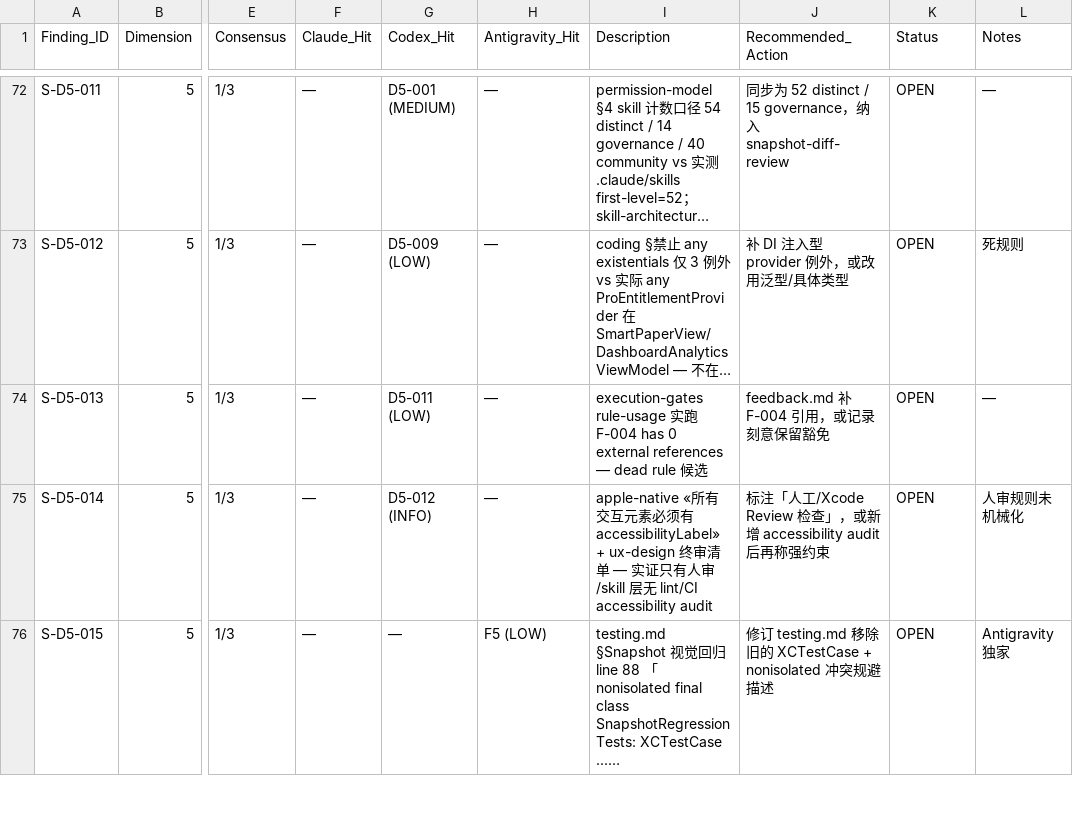
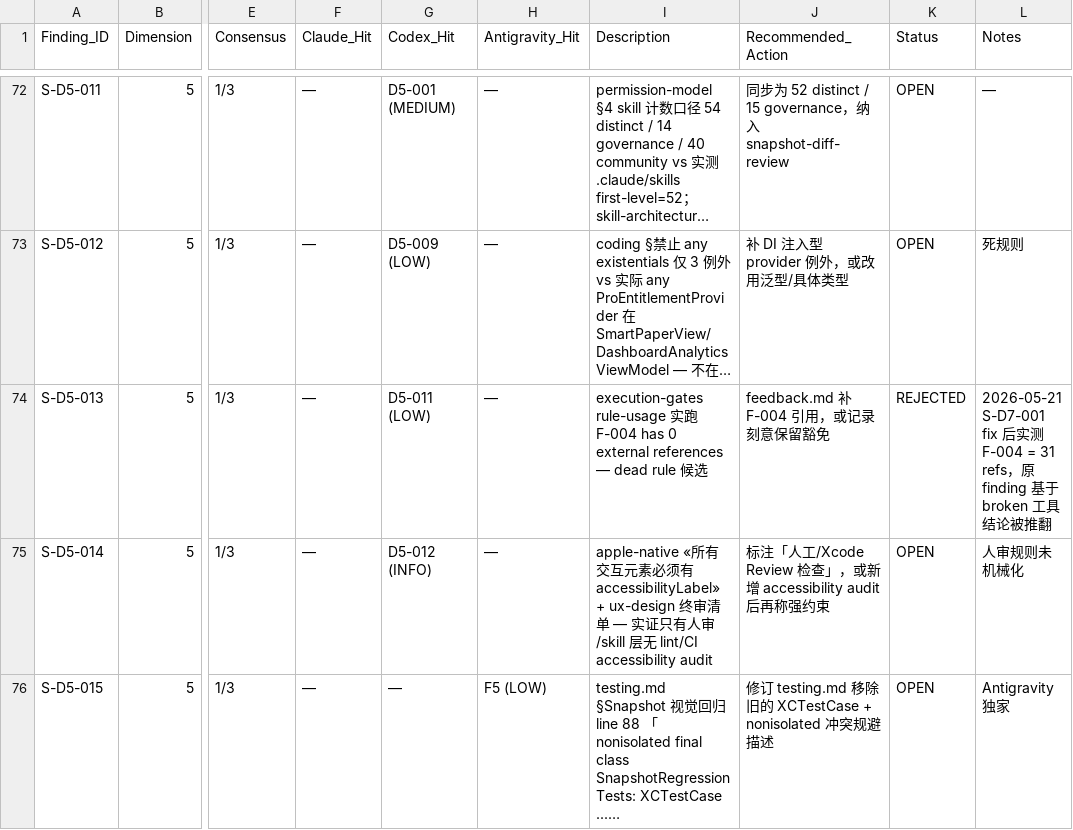
Before and after one commit to NotBad-Labs/snapdrill-ios, a TSV file: docs/audits/audit-ledger-semantic-2026-05.tsv, drawn as a sheet; only a part is shown, gaps mark what is left out; long unchanged cells end in …; the diff covers the shown part only; the diff names each change by its address in the sheet, - before the commit and + after, or states it on an @@ line.

```diff
--- a/docs/audits/audit-ledger-semantic-2026-05.tsv
+++ b/docs/audits/audit-ledger-semantic-2026-05.tsv
-K74 (Status): OPEN
+K74 (Status): REJECTED
-L74 (Notes): —
+L74 (Notes): 2026-05-21 S-D7-001 fix 后实测 F-004 = 31 refs，原 finding 基于 broken 工具结论被推翻
```
Also changed, not shown: 4 edited cells elsewhere in this file, 8 other files.
